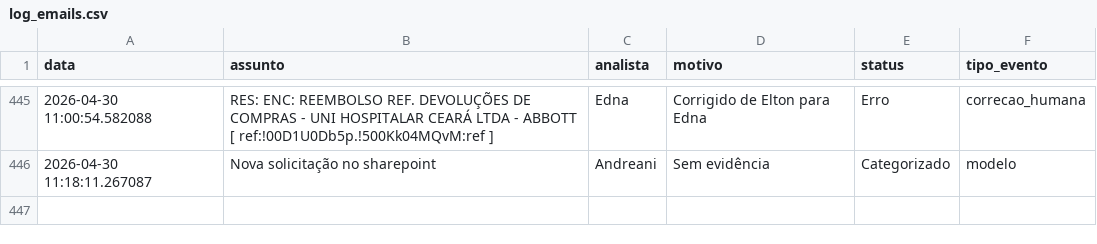
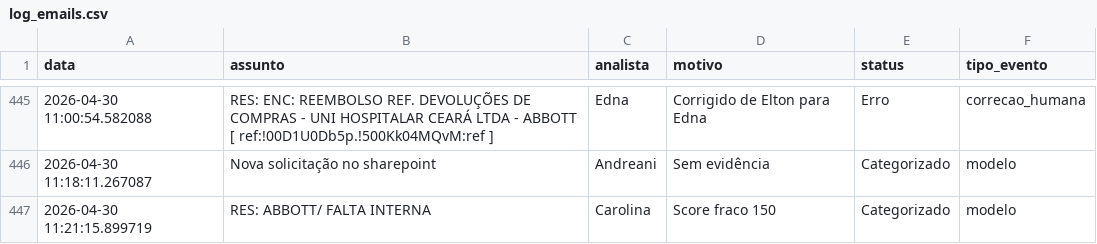
Before and after one commit to LeozeraOwned/dashboard-emails, a CSV file: log_emails.csv, drawn as a sheet; only a part is shown, gaps mark what is left out; the diff names each change by its address in the sheet, - before the commit and + after, or states it on an @@ line.

Commit message:
Atualização automática log_emails.csv

```diff
--- a/log_emails.csv
+++ b/log_emails.csv
+row 447: 2026-04-30 11:21:15.899719 | RES: ABBOTT/ FALTA INTERNA | Carolina | Score fraco 150 | Categorizado | modelo
```
